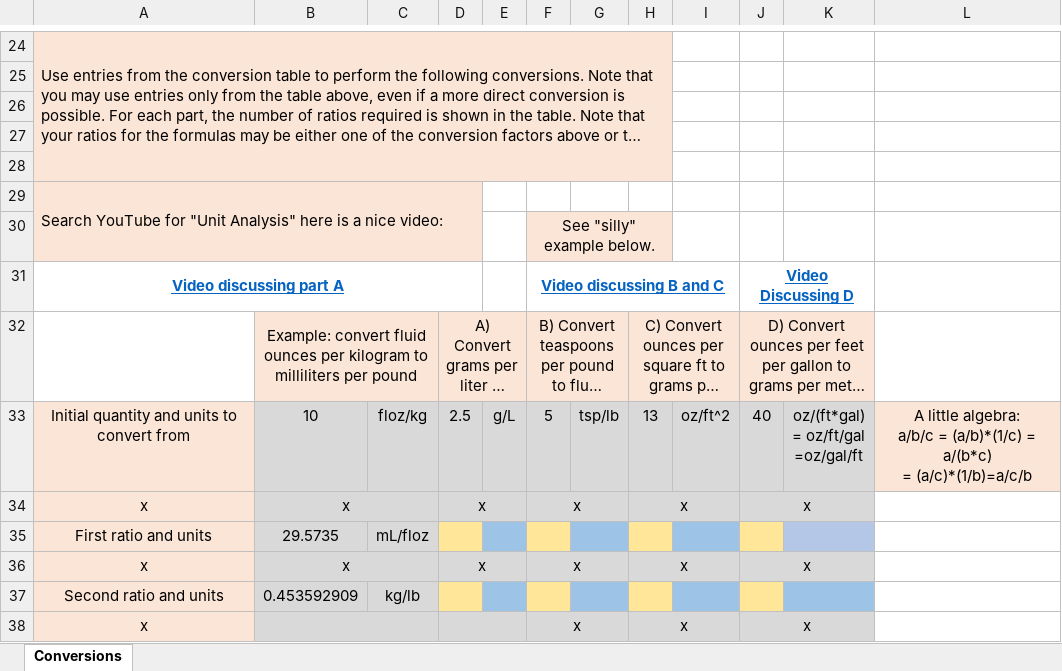
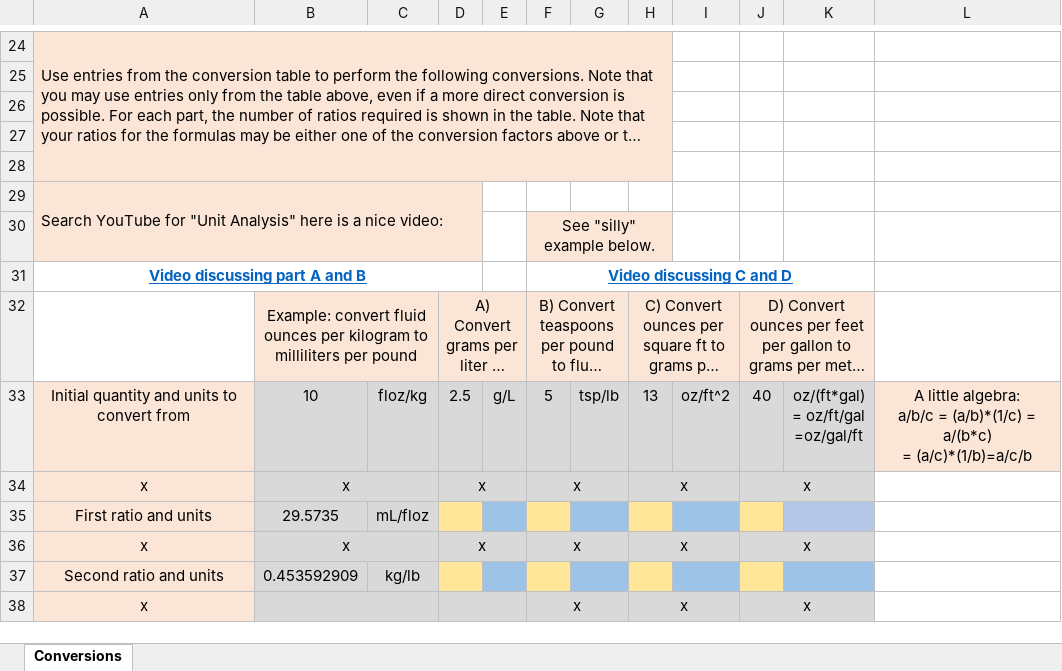
Before and after one commit to ketchers/Teaching, an Excel workbook: 144F20/Topic 2/Topic 2 Extra DQ 6.xlsx, sheet Conversions, drawn as a sheet; only a part is shown, gaps mark what is left out; long unchanged cells end in …; values as stored, in another font and other column widths than the file's, no borders; charts and pictures and conditional formats not drawn; removed rows and columns are numbered as before the commit, all else as after; the diff names each change by its address in the sheet, - before the commit and + after, or states it on an @@ line.

Commit message:
Corrected videos

```diff
--- a/144F20/Topic 2/Topic 2 Extra DQ 6.xlsx (sheet Conversions)
+++ b/144F20/Topic 2/Topic 2 Extra DQ 6.xlsx (sheet Conversions)
-row 31: Video discussing part A |  |  |  |  | Video discussing B and C |  |  |  | Video Discussing D
+row 31: Video discussing part A and B |  |  |  |  | Video discussing C and D
```
Also changed, not shown: charts or pictures.
